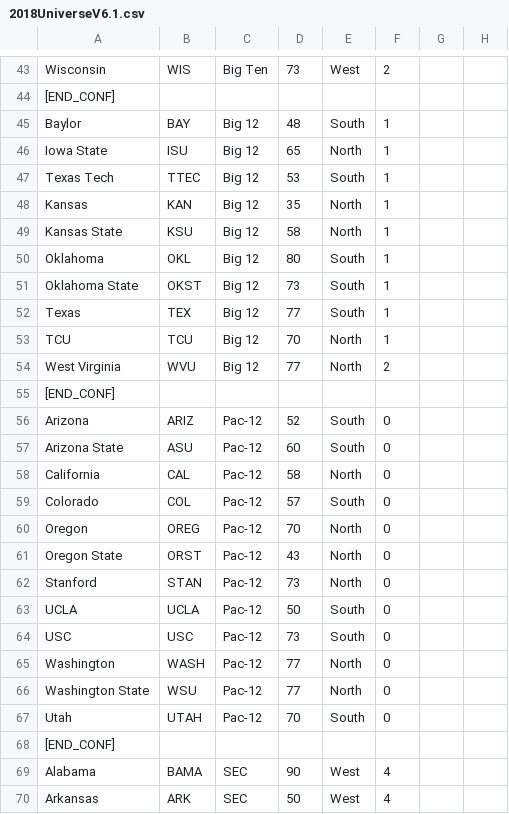
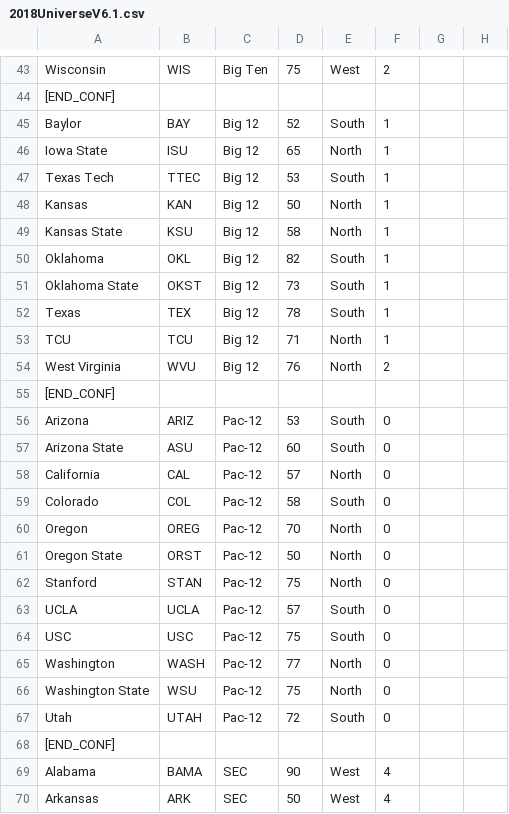
Before and after one commit to antdroidx/CFB-Coach-v1, a CSV file: Universe/2018UniverseV6.1.csv, drawn as a sheet; only a part is shown, gaps mark what is left out; the diff covers the shown part only; the diff names each change by its address in the sheet, - before the commit and + after, or states it on an @@ line.

```diff
--- a/Universe/2018UniverseV6.1.csv
+++ b/Universe/2018UniverseV6.1.csv
-D43: 73
+D43: 75
-D45: 48
+D45: 52
-D48: 35
+D48: 50
-D50: 80
+D50: 82
-D52: 77
+D52: 78
-D53: 70
+D53: 71
-D54: 77
+D54: 76
-D56: 52
+D56: 53
-D58: 58
+D58: 57
-D59: 57
+D59: 58
-D61: 43
+D61: 50
-D62: 73
+D62: 75
-D63: 50
+D63: 57
-D64: 73
+D64: 75
-D66: 77
+D66: 75
-D67: 70
+D67: 72
```
Also changed, not shown: 33 edited cells elsewhere in this file, 2 other files.
